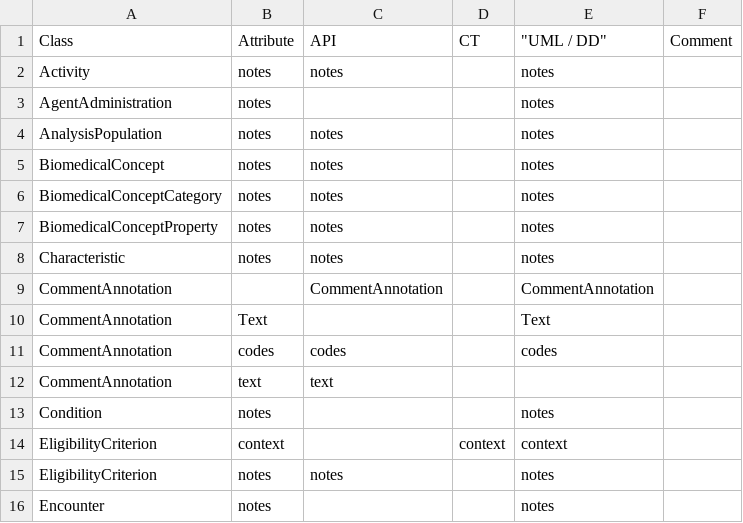
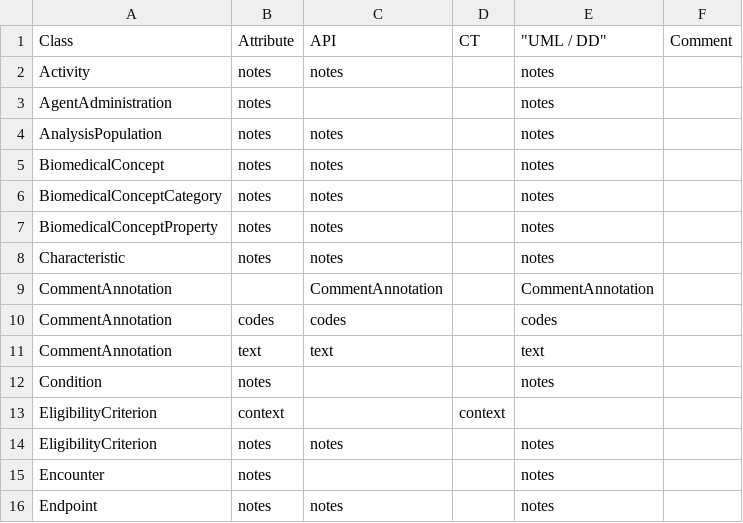
Before and after one commit to cdisc-org/DDF-RA, a CSV file: Deliverables/UML/alignment.csv, drawn as a sheet; only a part is shown; the shorter side is filled out with more unchanged rows.

```diff
--- a/Deliverables/UML/alignment.csv
+++ b/Deliverables/UML/alignment.csv
@@ -9,7 +9,6 @@ Characteristic,notes,notes,,notes,
 CommentAnnotation,,CommentAnnotation,,CommentAnnotation,
-CommentAnnotation,Text,,,Text,
 CommentAnnotation,codes,codes,,codes,
-CommentAnnotation,text,text,,,
+CommentAnnotation,text,text,,text,
 Condition,notes,,,notes,
-EligibilityCriterion,context,,context,context,
+EligibilityCriterion,context,,context,,
 EligibilityCriterion,notes,notes,,notes,
```
Also changed, not shown: Deliverables/UML/UML_DELTA_2-11-0_3-2-0.csv, 2 other files.
